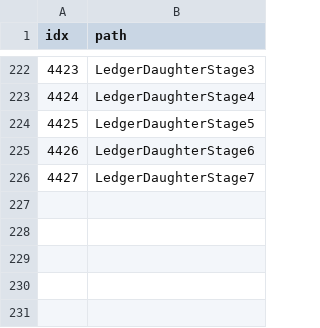
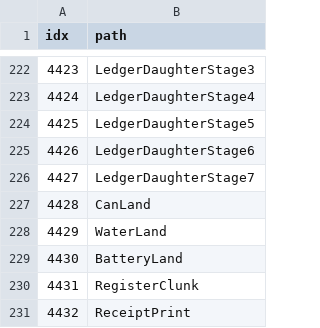
Before and after one commit to AripyKSU/Cashier, a CSV file: Assets/Datas/ResourceData.csv, drawn as a sheet; only a part is shown, gaps mark what is left out; the diff names each change by its address in the sheet, - before the commit and + after, or states it on an @@ line.

```diff
--- a/Assets/Datas/ResourceData.csv
+++ b/Assets/Datas/ResourceData.csv
+row 227: 4428 | CanLand
+row 228: 4429 | WaterLand
+row 229: 4430 | BatteryLand
+row 230: 4431 | RegisterClunk
+row 231: 4432 | ReceiptPrint
```
Also changed, not shown: 18 other files.
